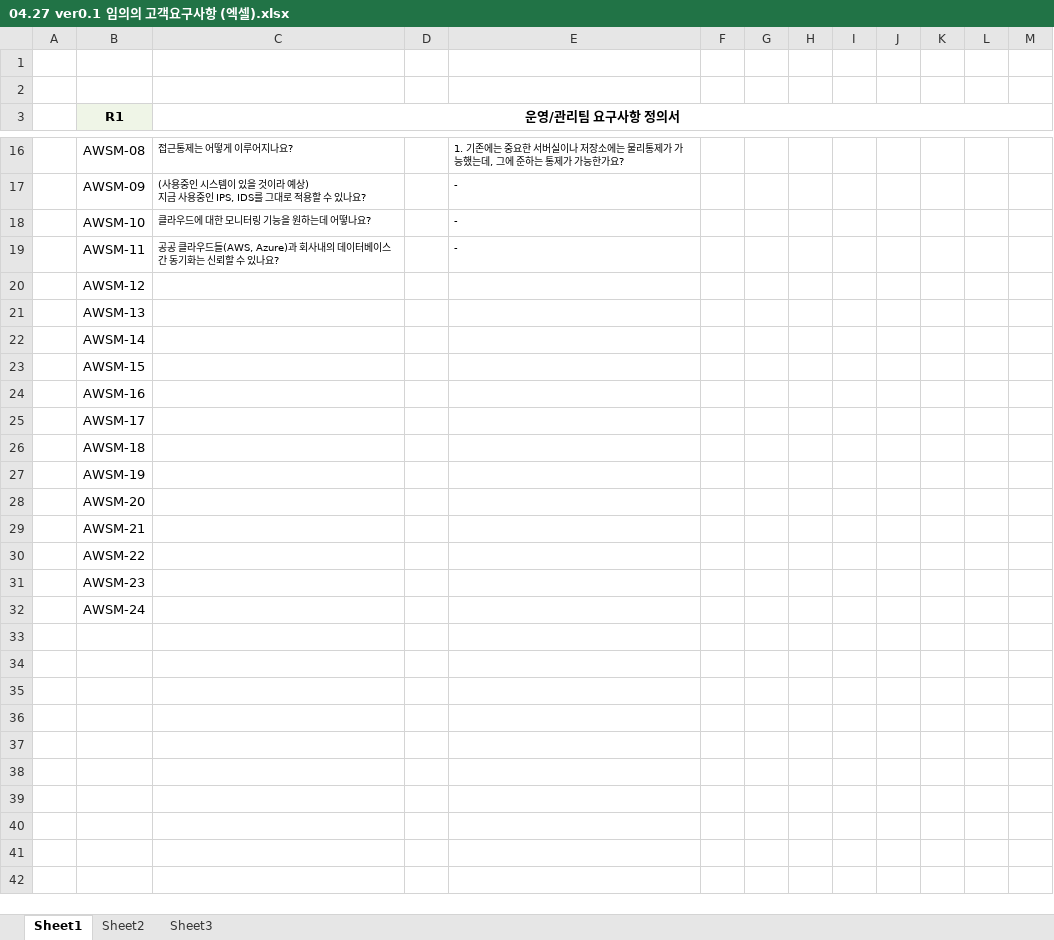
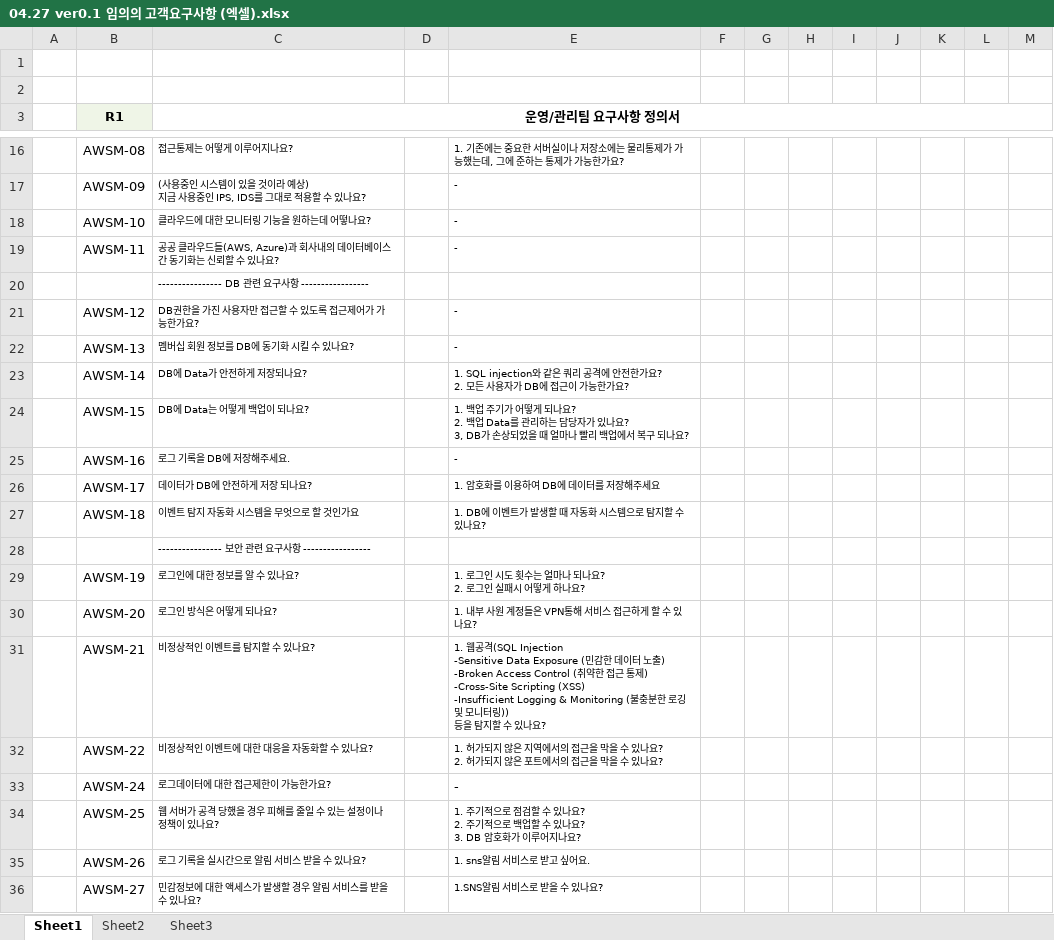
Before and after one commit to gkswls321/SKinfosec, an Excel workbook: 03-요구사항 명세서/04.27 ver0.1 임의의 고객요구사항 (엑셀).xlsx, sheet Sheet1, drawn as a sheet; only a part is shown, gaps mark what is left out; values as stored, in another font and other column widths than the file's, no borders; removed rows and columns are numbered as before the commit, all else as after; ↵ is a line break in a cell; the diff names each change by its address in the sheet, - before the commit and + after, or states it on an @@ line.

Commit message:
Add files via upload

```diff
--- a/03-요구사항 명세서/04.27 ver0.1 임의의 고객요구사항 (엑셀).xlsx (sheet Sheet1)
+++ b/03-요구사항 명세서/04.27 ver0.1 임의의 고객요구사항 (엑셀).xlsx (sheet Sheet1)
+row 20:  |  | ---------------- DB 관련 요구사항 -----------------
-C21 (운영/관리팀 요구사항 정의서): (empty)
+C21 (운영/관리팀 요구사항 정의서): DB권한을 가진 사용자만 접근할 수 있도록 접근제어가 가능한가요?
-E21:E22: (empty)
+E21:E22: -
-C22 (운영/관리팀 요구사항 정의서): (empty)
+C22 (운영/관리팀 요구사항 정의서): 멤버십 회원 정보를 DB에 동기화 시킬 수 있나요?
-C23 (운영/관리팀 요구사항 정의서): (empty)
+C23 (운영/관리팀 요구사항 정의서): DB에 Data가 안전하게 저장되나요?
-E23: (empty)
+E23: 1. SQL injection와 같은 쿼리 공격에 안전한가요? ↵ 2. 모든 사용자가 DB에 접근이 가능한가요?
-C24 (운영/관리팀 요구사항 정의서): (empty)
+C24 (운영/관리팀 요구사항 정의서): DB에 Data는 어떻게 백업이 되나요?
-E24: (empty)
+E24: 1. 백업 주기가 어떻게 되나요? ↵ 2. 백업 Data를 관리하는 담당자가 있나요? ↵ 3, DB가 손상되었을 때 얼마나 빨리 백업에서 복구 되나요?
-C25 (운영/관리팀 요구사항 정의서): (empty)
+C25 (운영/관리팀 요구사항 정의서): 로그 기록을 DB에 저장해주세요.
-E25: (empty)
+E25: -
-C26 (운영/관리팀 요구사항 정의서): (empty)
+C26 (운영/관리팀 요구사항 정의서): 데이터가 DB에 안전하게 저장 되나요?
-E26: (empty)
+E26: 1. 암호화를 이용하여 DB에 데이터를 저장해주세요
-C27 (운영/관리팀 요구사항 정의서): (empty)
+C27 (운영/관리팀 요구사항 정의서): 이벤트 탐지 자동화 시스템을 무엇으로 할 것인가요
-E27: (empty)
+E27: 1. DB에 이벤트가 발생할 때 자동화 시스템으로 탐지할 수 있나요?
+row 28:  |  | ---------------- 보안 관련 요구사항 -----------------
-C29 (운영/관리팀 요구사항 정의서): (empty)
+C29 (운영/관리팀 요구사항 정의서): 로그인에 대한 정보를 알 수 있나요?
-E29: (empty)
+E29: 1. 로그인 시도 횟수는 얼마나 되나요? ↵ 2. 로그인 실패시 어떻게 하나요?
-C30 (운영/관리팀 요구사항 정의서): (empty)
+C30 (운영/관리팀 요구사항 정의서): 로그인 방식은 어떻게 되나요?
-E30: (empty)
+E30: 1. 내부 사원 계정들은 VPN통해 서비스 접근하게 할 수 있나요?
-C31 (운영/관리팀 요구사항 정의서): (empty)
+C31 (운영/관리팀 요구사항 정의서): 비정상적인 이벤트를 탐지할 수 있나요?
-E31: (empty)
+E31: 1. 웹공격(SQL Injection ↵ -Sensitive Data Exposure (민감한 데이터 노출) ↵ -Broken Access Control (취약한 접근 통제) ↵ -Cross-Site Scripting (XSS) ↵ -Insufficient Logging & Monitoring (불충분한 로깅 및 모니터링)) ↵ 등을 탐지할 수 있나요?
-C32 (운영/관리팀 요구사항 정의서): (empty)
+C32 (운영/관리팀 요구사항 정의서): 비정상적인 이벤트에 대한 대응을 자동화할 수 있나요?
-E32: (empty)
+E32: 1. 허가되지 않은 지역에서의 접근을 막을 수 있나요? ↵ 2. 허가되지 않은 포트에서의 접근을 막을 수 있나요?
-row 31:  | AWSM-23
-C33 (운영/관리팀 요구사항 정의서): (empty)
+C33 (운영/관리팀 요구사항 정의서): 로그데이터에 대한 접근제한이 가능한가요?
-E33: (empty)
+E33: -
+row 34:  | AWSM-25 | 웹 서버가 공격 당했을 경우 피해를 줄일 수 있는 설정이나 정책이 있나요? |  | 1. 주기적으로 점검할 수 있나요? ↵ 2. 주기적으로 백업할 수 있나요? ↵ 3. DB 암호화가 이루어지나요?
+row 35:  | AWSM-26 | 로그 기록을 실시간으로 알림 서비스 받을 수 있나요? |  | 1. sns알림 서비스로 받고 싶어요.
+row 36:  | AWSM-27 | 민감정보에 대한 액세스가 발생할 경우 알림 서비스를 받을 수 있나요? |  | 1.SNS알림 서비스로 받을 수 있나요?
```
